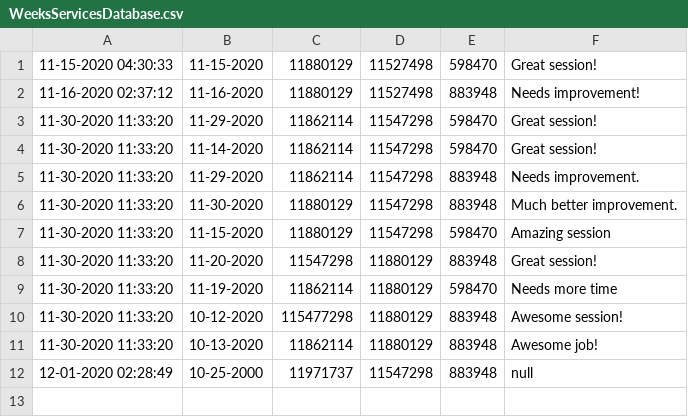
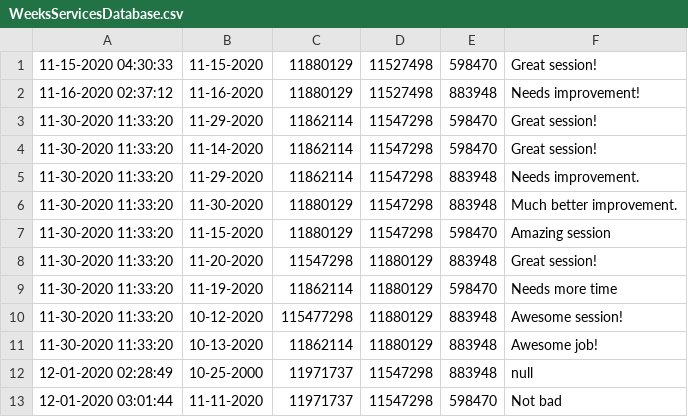
Before and after one commit to girithc/Chocolate-Service-Provider-TeamProject-Java, a CSV file: src/WeeksServicesDatabase.csv, drawn as a sheet.

```diff
--- a/src/WeeksServicesDatabase.csv
+++ b/src/WeeksServicesDatabase.csv
@@ -12 +12,2 @@
 12-01-2020 02:28:49,10-25-2000,11971737,11547298,883948,null
+12-01-2020 03:01:44,11-11-2020,11971737,11547298,598470,Not bad
```
Also changed, not shown: src/MemberDatabase.csv, 1 other file.
